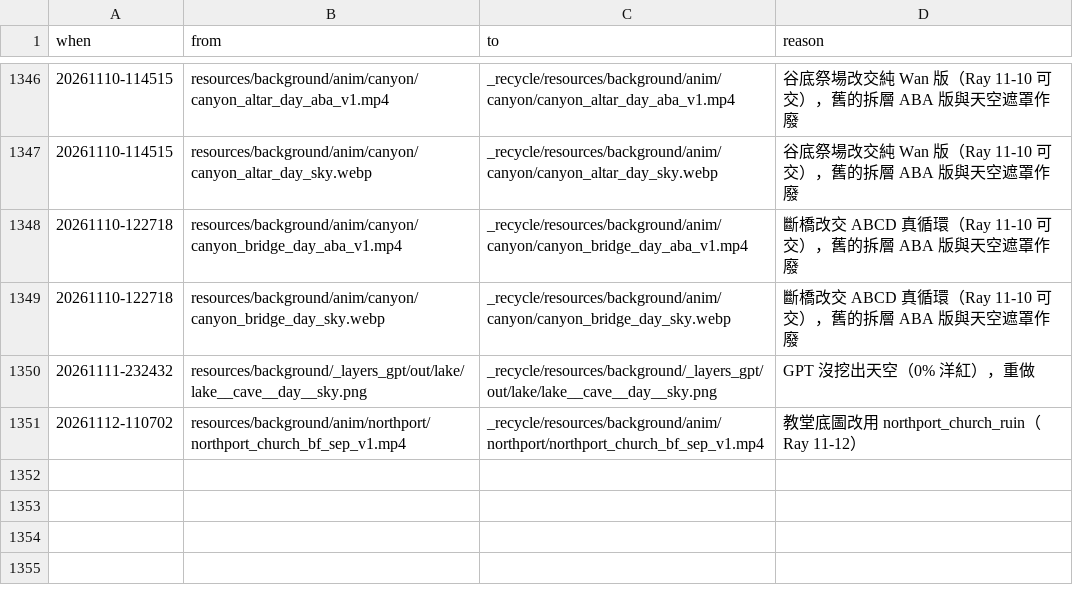
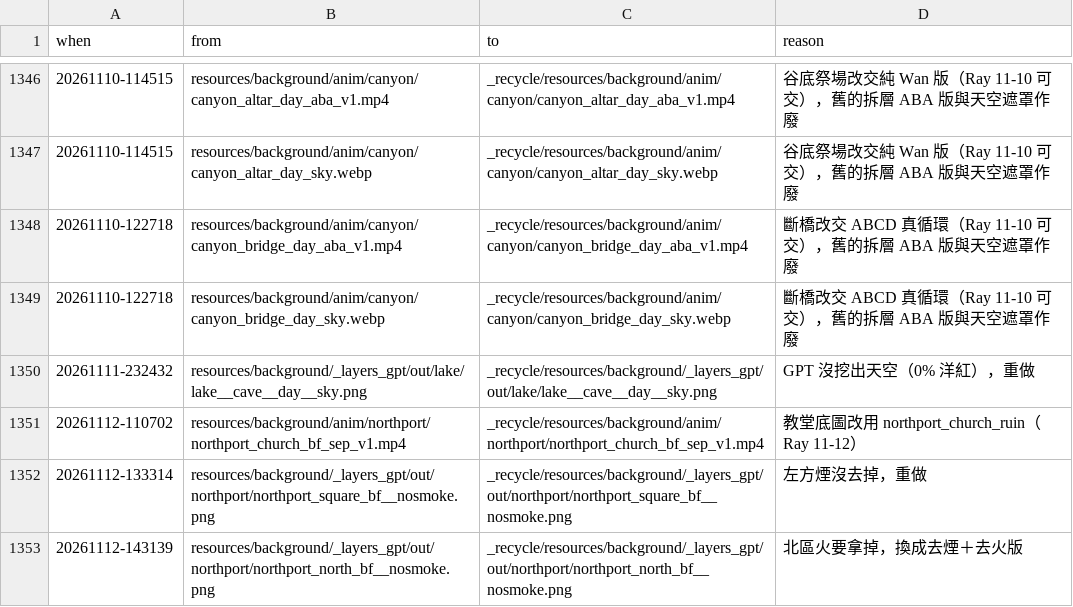
Before and after one commit to raykueco-debug/TIVOT, a TSV file: _recycle/RECYCLE_LOG.tsv, drawn as a sheet; only a part is shown, gaps mark what is left out.

```diff
--- a/_recycle/RECYCLE_LOG.tsv
+++ b/_recycle/RECYCLE_LOG.tsv
@@ -1351 +1351,3 @@ when	from	to	reason
 20261112-110702	resources/background/anim/northport/northport_church_bf_sep_v1.mp4	_recycle/resources/background/anim/northport/northport_church_bf_sep_v1.mp4	教堂底圖改用 northport_church_ruin（Ray 11-12）
+20261112-133314	resources/background/_layers_gpt/out/northport/northport_square_bf__nosmoke.png	_recycle/resources/background/_layers_gpt/out/northport/northport_square_bf__nosmoke.png	左方煙沒去掉，重做
+20261112-143139	resources/background/_layers_gpt/out/northport/northport_north_bf__nosmoke.png	_recycle/resources/background/_layers_gpt/out/northport/northport_north_bf__nosmoke.png	北區火要拿掉，換成去煙＋去火版
```
Also changed, not shown: 10 other files.
